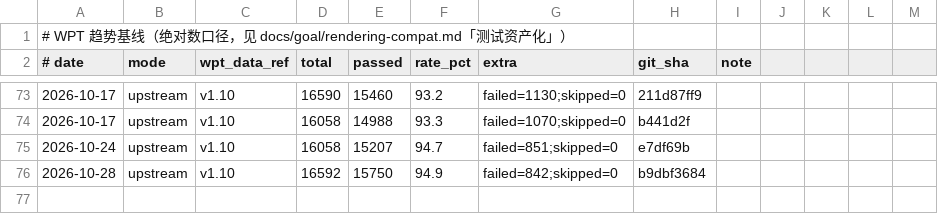
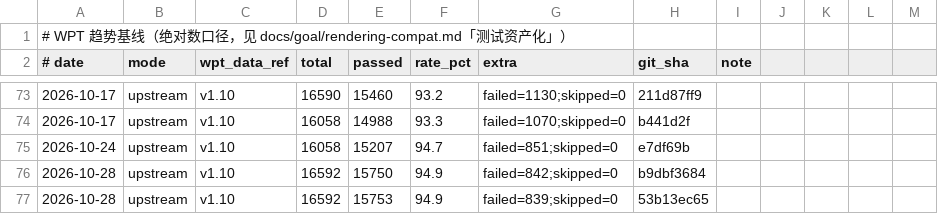
Before and after one commit to leizongmin/ZeroWeb, a CSV file: docs/goal/rendering-compat/evidence/wpt-trends/trend.csv, drawn as a sheet; only a part is shown, gaps mark what is left out.

```diff
--- a/docs/goal/rendering-compat/evidence/wpt-trends/trend.csv
+++ b/docs/goal/rendering-compat/evidence/wpt-trends/trend.csv
@@ -76 +76,2 @@
 2026-10-28,upstream,v1.10,16592,15750,94.9,failed=842;skipped=0,b9dbf3684,
+2026-10-28,upstream,v1.10,16592,15753,94.9,failed=839;skipped=0,53b13ec65,
```
Also changed, not shown: 1 other file.
